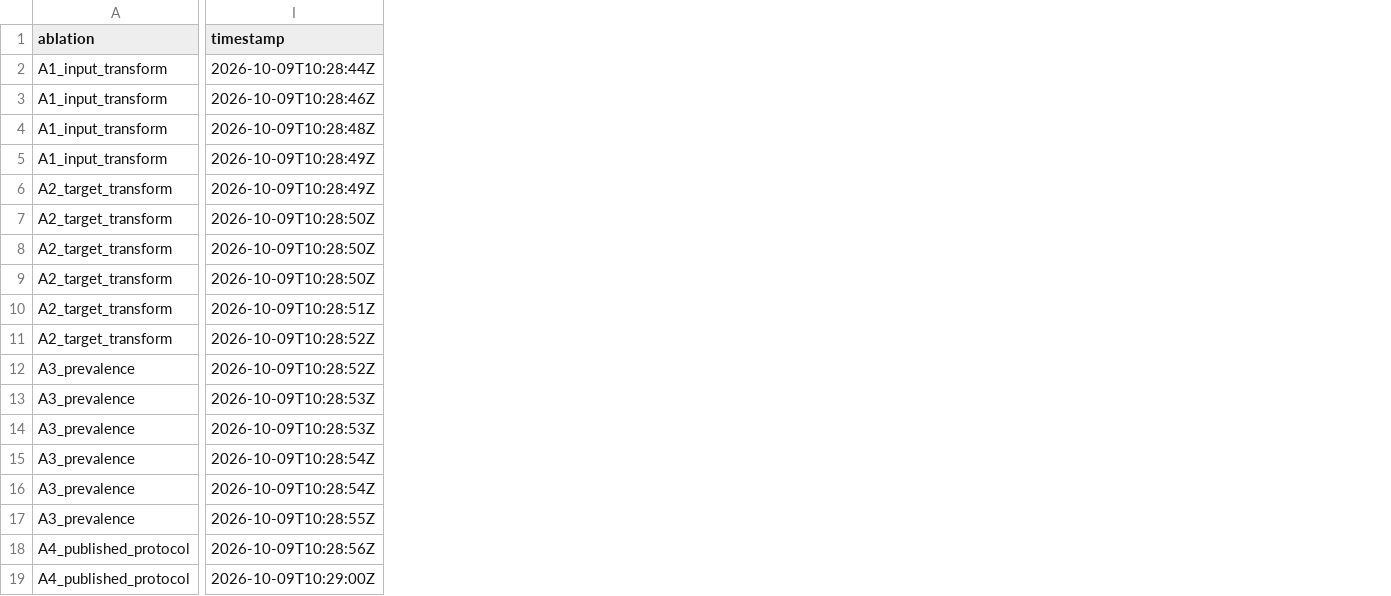
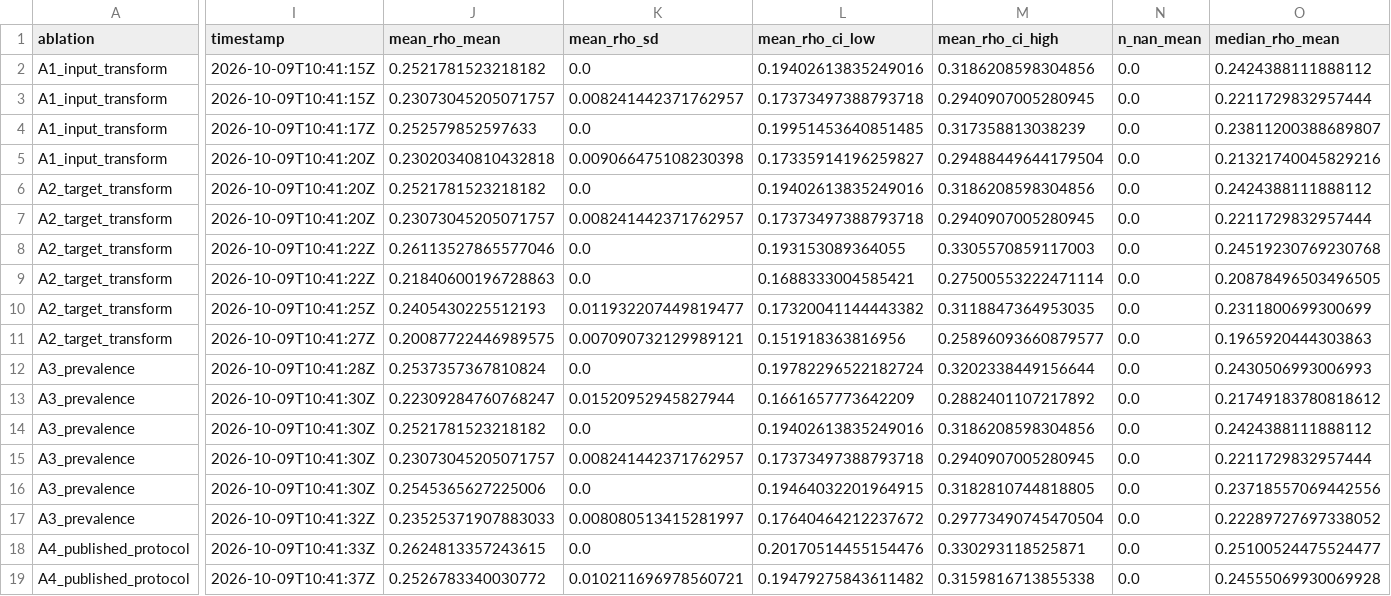
Before and after one commit to Claudio-dur/microbe2metabolite, a CSV file: results/ablations.csv, drawn as a sheet; only a part is shown, gaps mark what is left out; the diff covers the shown part only; the diff names each change by its address in the sheet, - before the commit and + after, or states it on an @@ line.

```diff
--- a/results/ablations.csv
+++ b/results/ablations.csv
+column J (mean_rho_mean), rows 2-19: 0.2521781523218182 | 0.23073045205071757 | 0.252579852597633 | 0.23020340810432818 | 0.2521781523218182 | 0.23073045205071757 | 0.26113527865577046 | 0.21840600196728863 | 0.2405430225512193 | 0.20087722446989575 | 0.2537357367810824 | 0.22309284760768247 | 0.2521781523218182 | 0.23073045205071757 | 0.2545365627225006 | 0.23525371907883033 | 0.2624813357243615 | 0.2526783340030772
+column K (mean_rho_sd), rows 2-19: 0.0 | 0.008241442371762957 | 0.0 | 0.009066475108230398 | 0.0 | 0.008241442371762957 | 0.0 | 0.0 | 0.011932207449819477 | 0.007090732129989121 | 0.0 | 0.01520952945827944 | 0.0 | 0.008241442371762957 | 0.0 | 0.008080513415281997 | 0.0 | 0.010211696978560721
+column L (mean_rho_ci_low), rows 2-19: 0.19402613835249016 | 0.17373497388793718 | 0.19951453640851485 | 0.17335914196259827 | 0.19402613835249016 | 0.17373497388793718 | 0.193153089364055 | 0.1688333004585421 | 0.17320041144443382 | 0.151918363816956 | 0.19782296522182724 | 0.1661657773642209 | 0.19402613835249016 | 0.17373497388793718 | 0.19464032201964915 | 0.17640464212237672 | 0.20170514455154476 | 0.19479275843611482
+column M (mean_rho_ci_high), rows 2-19: 0.3186208598304856 | 0.2940907005280945 | 0.317358813038239 | 0.29488449644179504 | 0.3186208598304856 | 0.2940907005280945 | 0.3305570859117003 | 0.27500553222471114 | 0.3118847364953035 | 0.25896093660879577 | 0.3202338449156644 | 0.2882401107217892 | 0.3186208598304856 | 0.2940907005280945 | 0.3182810744818805 | 0.29773490745470504 | 0.330293118525871 | 0.3159816713855338
+column N (n_nan_mean), rows 2-19: all 0.0
+column O (median_rho_mean), rows 2-19: 0.2424388111888112 | 0.2211729832957444 | 0.23811200388689807 | 0.21321740045829216 | 0.2424388111888112 | 0.2211729832957444 | 0.24519230769230768 | 0.20878496503496505 | 0.2311800699300699 | 0.1965920444303863 | 0.2430506993006993 | 0.21749183780818612 | 0.2424388111888112 | 0.2211729832957444 | 0.23718557069442556 | 0.22289727697338052 | 0.25100524475524477 | 0.24555069930069928
-I2 (timestamp): 2026-10-09T10:28:44Z
+I2 (timestamp): 2026-10-09T10:41:15Z
-I3 (timestamp): 2026-10-09T10:28:46Z
+I3 (timestamp): 2026-10-09T10:41:15Z
-I4 (timestamp): 2026-10-09T10:28:48Z
+I4 (timestamp): 2026-10-09T10:41:17Z
-I5:I6 (timestamp): 2026-10-09T10:28:49Z
+I5:I6 (timestamp): 2026-10-09T10:41:20Z
-I7 (timestamp): 2026-10-09T10:28:50Z
+I7 (timestamp): 2026-10-09T10:41:20Z
-I8:I9 (timestamp): 2026-10-09T10:28:50Z
+I8:I9 (timestamp): 2026-10-09T10:41:22Z
-I10 (timestamp): 2026-10-09T10:28:51Z
+I10 (timestamp): 2026-10-09T10:41:25Z
-I11 (timestamp): 2026-10-09T10:28:52Z
+I11 (timestamp): 2026-10-09T10:41:27Z
-I12 (timestamp): 2026-10-09T10:28:52Z
+I12 (timestamp): 2026-10-09T10:41:28Z
-I13:I14 (timestamp): 2026-10-09T10:28:53Z
+I13:I14 (timestamp): 2026-10-09T10:41:30Z
-I15:I16 (timestamp): 2026-10-09T10:28:54Z
+I15:I16 (timestamp): 2026-10-09T10:41:30Z
-I17 (timestamp): 2026-10-09T10:28:55Z
+I17 (timestamp): 2026-10-09T10:41:32Z
-I18 (timestamp): 2026-10-09T10:28:56Z
+I18 (timestamp): 2026-10-09T10:41:33Z
-I19 (timestamp): 2026-10-09T10:29:00Z
+I19 (timestamp): 2026-10-09T10:41:37Z
```
Also changed, not shown: 8 added columns elsewhere in this file, results/external_access_log.csv, results/mgm_coverage.csv, 52 other files.
